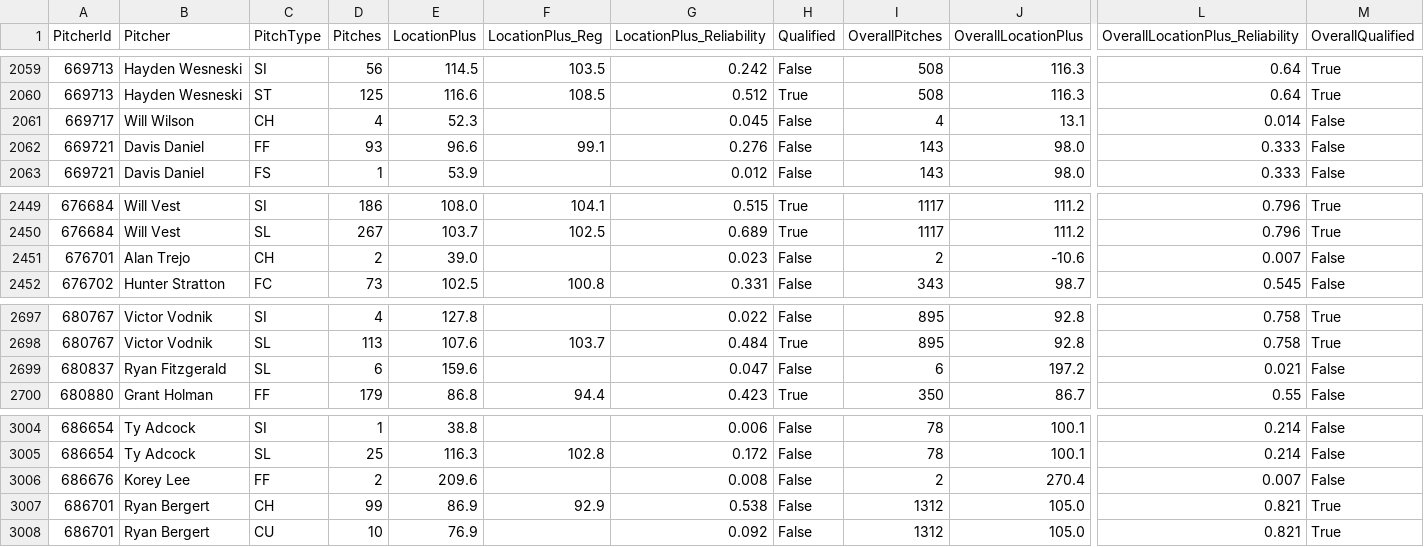
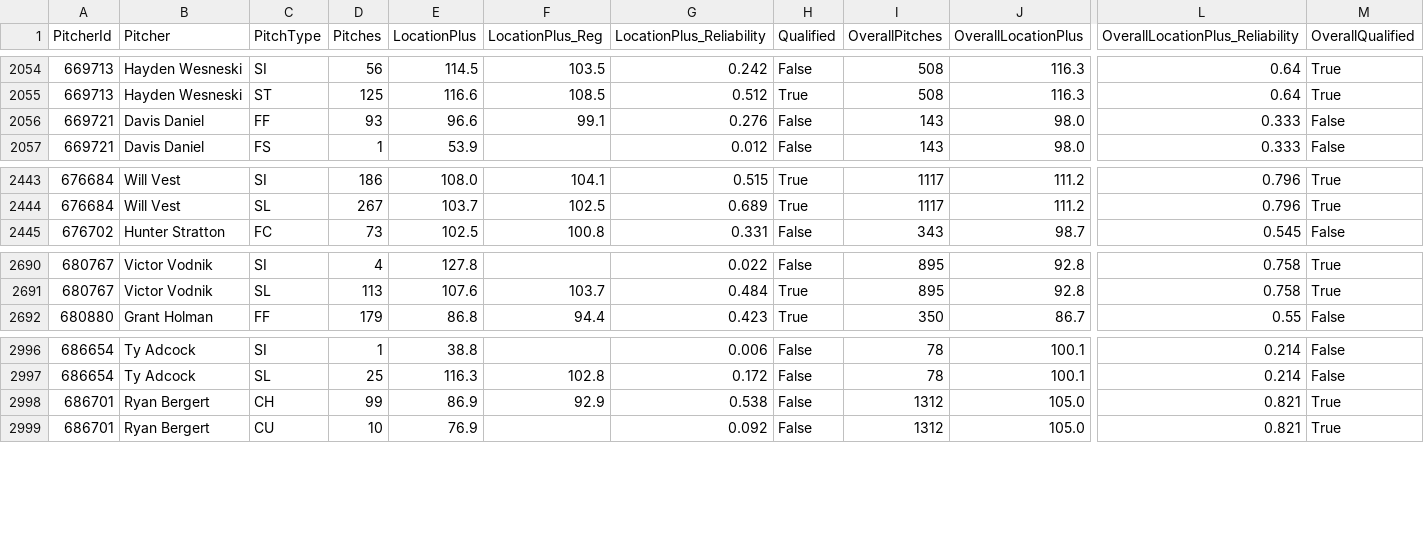
Before and after one commit to willrod31/Pitcher_Volatility_Thesis, a CSV file: dashboard/data/location_plus_pitch_types.csv, drawn as a sheet; only a part is shown, gaps mark what is left out; rows hold the shown columns only; the diff covers the shown part only; the diff names each change by its address in the sheet, - before the commit and + after, or states it on an @@ line.

```diff
--- a/dashboard/data/location_plus_pitch_types.csv
+++ b/dashboard/data/location_plus_pitch_types.csv
-row 2061: 669717 | Will Wilson | CH | 4 | 52.3 |  | 0.045 | False | 4 | 13.1 | 0.014 | False
-row 2451: 676701 | Alan Trejo | CH | 2 | 39.0 |  | 0.023 | False | 2 | -10.6 | 0.007 | False
-row 2699: 680837 | Ryan Fitzgerald | SL | 6 | 159.6 |  | 0.047 | False | 6 | 197.2 | 0.021 | False
-row 3006: 686676 | Korey Lee | FF | 2 | 209.6 |  | 0.008 | False | 2 | 270.4 | 0.007 | False
```
Also changed, not shown: 5 removed rows elsewhere in this file, dashboard/data/stuff_plus_pitch_types.csv, dashboard/data/velocity_by_game.csv, 23 other files.
